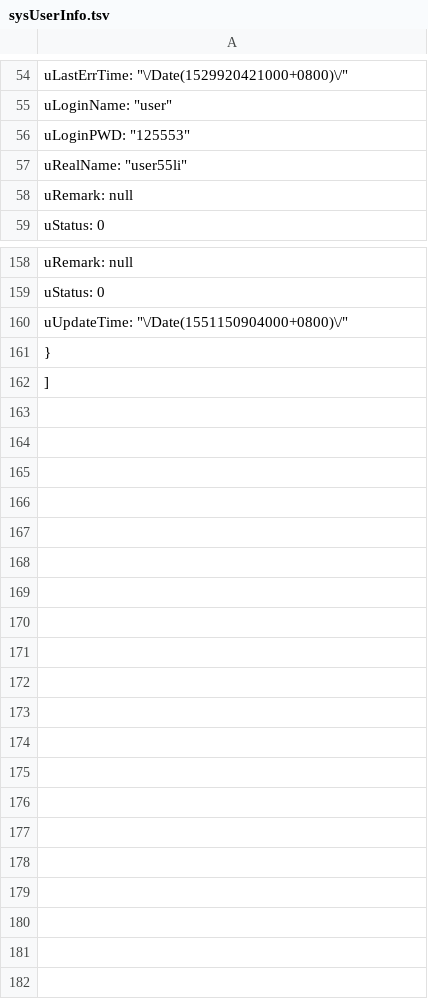
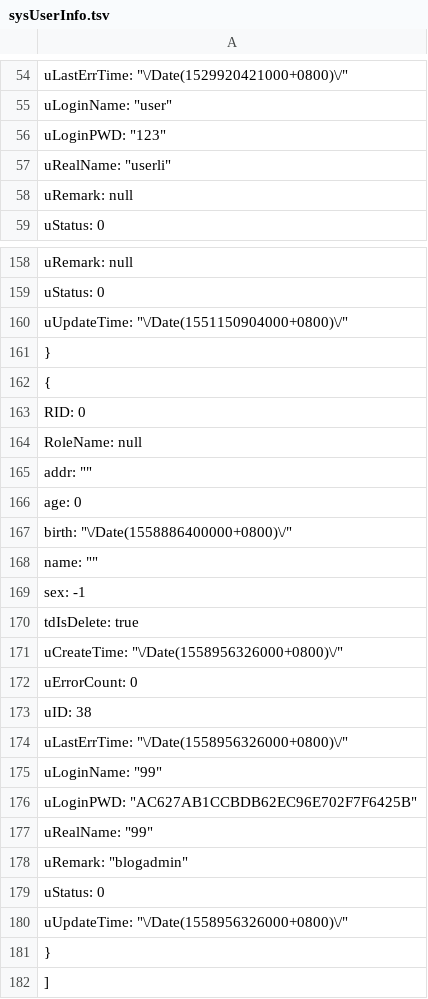
Before and after one commit to anjoy8/Blog.Data.Share, a TSV file: Blog.Core.Data.json/sysUserInfo.tsv, drawn as a sheet; only a part is shown, gaps mark what is left out; the diff covers the shown part only.

```diff
--- a/Blog.Core.Data.json/sysUserInfo.tsv
+++ b/Blog.Core.Data.json/sysUserInfo.tsv
@@ -55,4 +55,4 @@
     "uLoginName": "user",
-    "uLoginPWD": "125553",
-    "uRealName": "user55li",
+    "uLoginPWD": "123",
+    "uRealName": "userli",
     "uRemark": null,
@@ -160,2 +160,22 @@
     "uUpdateTime": "\/Date(1551150904000+0800)\/"
+  },
+  {
+    "RID": 0,
+    "RoleName": null,
+    "addr": "",
+    "age": 0,
+    "birth": "\/Date(1558886400000+0800)\/",
+    "name": "",
+    "sex": -1,
+    "tdIsDelete": true,
+    "uCreateTime": "\/Date(1558956326000+0800)\/",
+    "uErrorCount": 0,
+    "uID": 38,
+    "uLastErrTime": "\/Date(1558956326000+0800)\/",
+    "uLoginName": "99",
+    "uLoginPWD": "AC627AB1CCBDB62EC96E702F7F6425B",
+    "uRealName": "99",
+    "uRemark": "blogadmin",
+    "uStatus": 0,
+    "uUpdateTime": "\/Date(1558956326000+0800)\/"
   }
```
Also changed, not shown: 2 edited cells elsewhere in this file, Blog.Core.Data.json/Module.tsv, Blog.Core.Data.json/Role.tsv, 6 other files.
